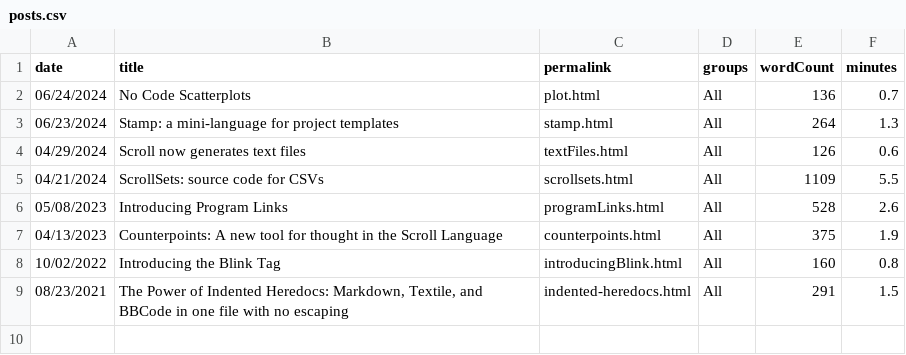
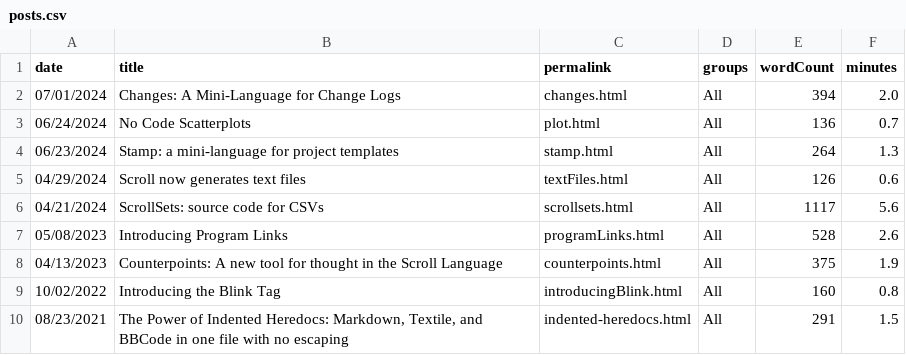
Before and after one commit to breck7/scroll, a CSV file: blog/posts.csv, drawn as a sheet.

```diff
--- a/blog/posts.csv
+++ b/blog/posts.csv
@@ -1,2 +1,3 @@
 date,title,permalink,groups,wordCount,minutes
+07/01/2024,Changes: A Mini-Language for Change Logs,changes.html,All,394,2.0
 06/24/2024,No Code Scatterplots,plot.html,All,136,0.7
@@ -4,3 +5,3 @@ date,title,permalink,groups,wordCount,minutes
 04/29/2024,Scroll now generates text files,textFiles.html,All,126,0.6
-04/21/2024,ScrollSets: source code for CSVs,scrollsets.html,All,1109,5.5
+04/21/2024,ScrollSets: source code for CSVs,scrollsets.html,All,1117,5.6
 05/08/2023,Introducing Program Links,programLinks.html,All,528,2.6
```
Also changed, not shown: blog/planetMeasures.tsv, 49 other files.
